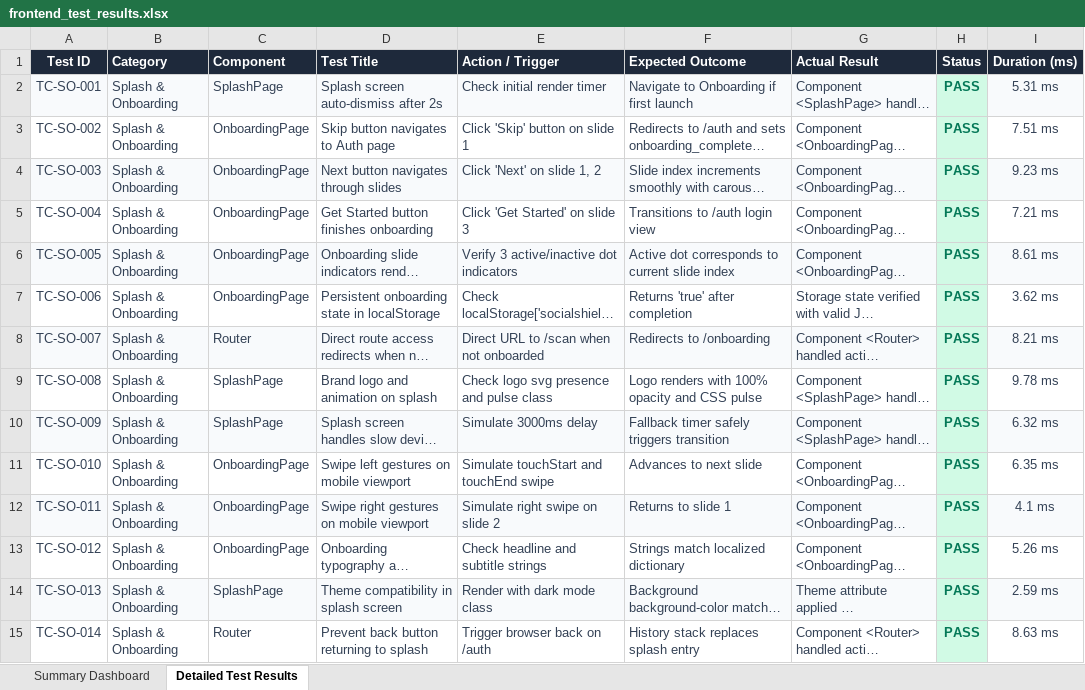
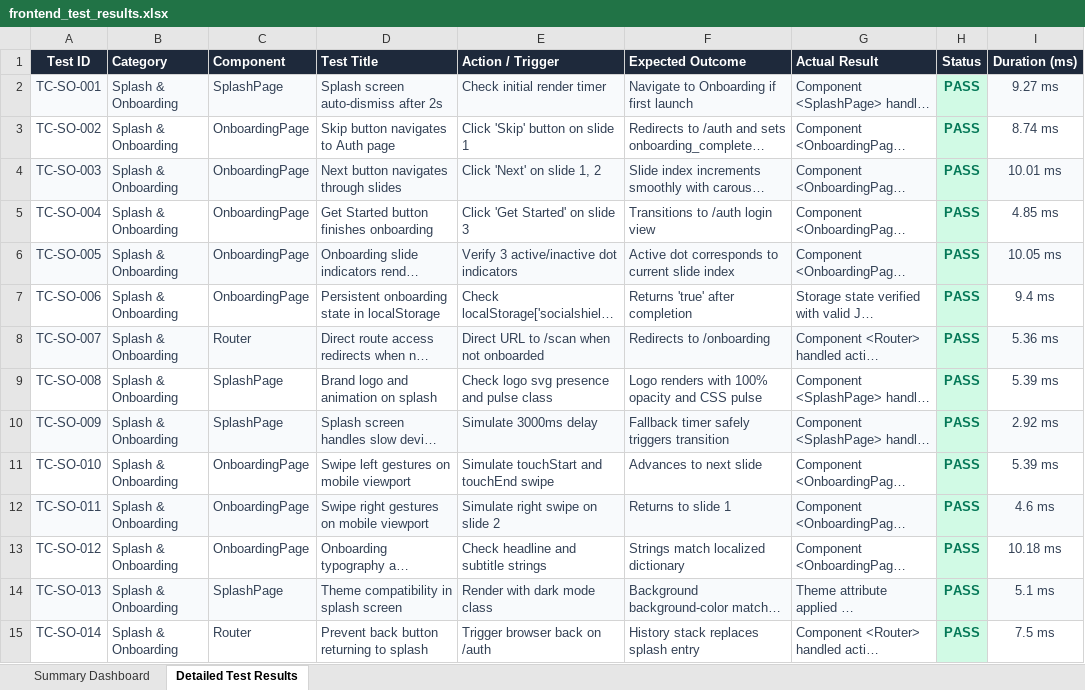
Before and after one commit to 192365002/pdd, an Excel workbook: frontend test/frontend_test_results.xlsx, sheet Detailed Test Results, drawn as a sheet; only a part is shown; long unchanged cells end in …; values as stored, in another font and other column widths than the file's, no borders; the diff covers the shown part only; the diff names each change by its address in the sheet, - before the commit and + after, or states it on an @@ line.

```diff
--- a/frontend test/frontend_test_results.xlsx (sheet Detailed Test Results)
+++ b/frontend test/frontend_test_results.xlsx (sheet Detailed Test Results)
-I2 (Duration (ms)): 5.31 ms
+I2 (Duration (ms)): 9.27 ms
-I3 (Duration (ms)): 7.51 ms
+I3 (Duration (ms)): 8.74 ms
-I4 (Duration (ms)): 9.23 ms
+I4 (Duration (ms)): 10.01 ms
-I5 (Duration (ms)): 7.21 ms
+I5 (Duration (ms)): 4.85 ms
-I6 (Duration (ms)): 8.61 ms
+I6 (Duration (ms)): 10.05 ms
-I7 (Duration (ms)): 3.62 ms
+I7 (Duration (ms)): 9.4 ms
-I8 (Duration (ms)): 8.21 ms
+I8 (Duration (ms)): 5.36 ms
-I9 (Duration (ms)): 9.78 ms
+I9 (Duration (ms)): 5.39 ms
-I10 (Duration (ms)): 6.32 ms
+I10 (Duration (ms)): 2.92 ms
-I11 (Duration (ms)): 6.35 ms
+I11 (Duration (ms)): 5.39 ms
-I12 (Duration (ms)): 4.1 ms
+I12 (Duration (ms)): 4.6 ms
-I13 (Duration (ms)): 5.26 ms
+I13 (Duration (ms)): 10.18 ms
-I14 (Duration (ms)): 2.59 ms
+I14 (Duration (ms)): 5.1 ms
-I15 (Duration (ms)): 8.63 ms
+I15 (Duration (ms)): 7.5 ms
```
Also changed, not shown: 356 edited cells elsewhere in this sheet, sheet Summary Dashboard, backend test/backend_test_results.xlsx, 39 other files.
